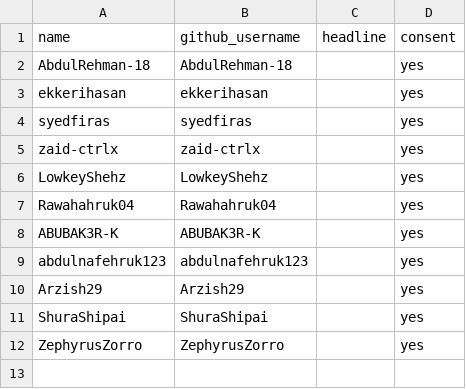
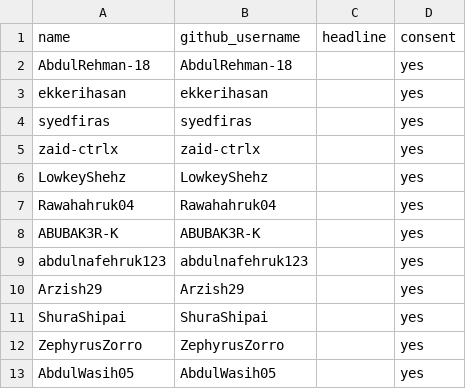
Before and after one commit to ekkerihasan/HelloCampus, a CSV file: data/students_optin.csv, drawn as a sheet; the diff names each change by its address in the sheet, - before the commit and + after, or states it on an @@ line.

```diff
--- a/data/students_optin.csv
+++ b/data/students_optin.csv
+row 13: AbdulWasih05 | AbdulWasih05 |  | yes
```
Also changed, not shown: 37 other files.
